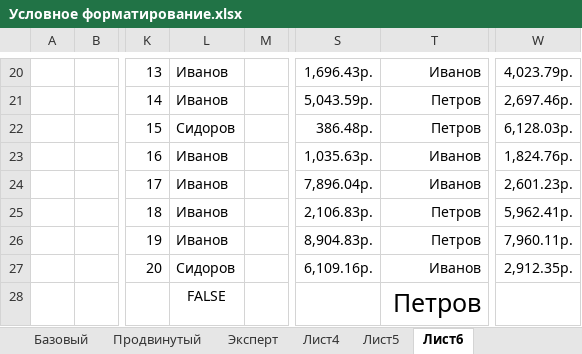
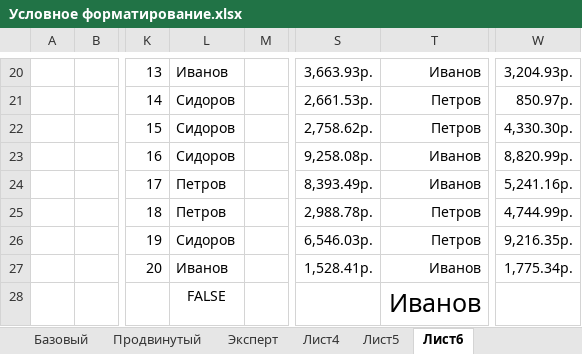
Before and after one commit to lotar37/teacher, an Excel workbook: excel/Условное форматирование.xlsx, sheet Лист6, drawn as a sheet; only a part is shown, gaps mark what is left out; values as stored, in another font and other column widths than the file's, no borders; the diff covers the shown part only; the diff names each change by its address in the sheet, - before the commit and + after, or states it on an @@ line.

```diff
--- a/excel/Условное форматирование.xlsx (sheet Лист6)
+++ b/excel/Условное форматирование.xlsx (sheet Лист6)
-S20: 1,696.43р.
+S20: 3,663.93р.
-W20: 4,023.79р.
+W20: 3,204.93р.
-L21: Иванов
+L21: Сидоров
-S21: 5,043.59р.
+S21: 2,661.53р.
-W21: 2,697.46р.
+W21: 850.97р.
-S22: 386.48р.
+S22: 2,758.62р.
-W22: 6,128.03р.
+W22: 4,330.30р.
-L23: Иванов
+L23: Сидоров
-S23: 1,035.63р.
+S23: 9,258.08р.
-W23: 1,824.76р.
+W23: 8,820.99р.
-L24:L25: Иванов
+L24:L25: Петров
-S24: 7,896.04р.
+S24: 8,393.49р.
-W24: 2,601.23р.
+W24: 5,241.16р.
-S25: 2,106.83р.
+S25: 2,988.78р.
-W25: 5,962.41р.
+W25: 4,744.99р.
-L26: Иванов
+L26: Сидоров
-S26: 8,904.83р.
+S26: 6,546.03р.
-W26: 7,960.11р.
+W26: 9,216.35р.
-L27: Сидоров
+L27: Иванов
-S27: 6,109.16р.
+S27: 1,528.41р.
-W27: 2,912.35р.
+W27: 1,775.34р.
-T28: Петров
+T28: Иванов
```
Also changed, not shown: 33 edited cells elsewhere in this sheet, sheet Лист5, sheet Лист4, excel/урок условное форматирование.xlsx, 3 other files.
